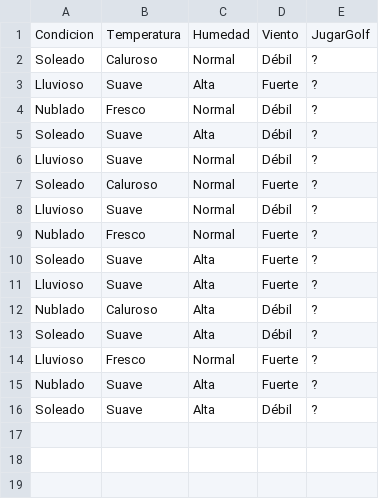
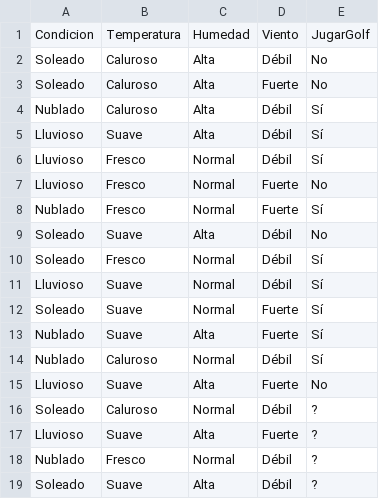
Before and after one commit to ayescafati/TPI-ALGORITMOS-II, a CSV file: playgolf_test.csv, drawn as a sheet; only a part is shown; the shorter side is filled out with more unchanged rows.

```diff
--- a/playgolf_test.csv
+++ b/playgolf_test.csv
@@ -1,2 +1,16 @@
 Condicion,Temperatura,Humedad,Viento,JugarGolf
+Soleado,Caluroso,Alta,Débil,No
+Soleado,Caluroso,Alta,Fuerte,No
+Nublado,Caluroso,Alta,Débil,Sí
+Lluvioso,Suave,Alta,Débil,Sí
+Lluvioso,Fresco,Normal,Débil,Sí
+Lluvioso,Fresco,Normal,Fuerte,No
+Nublado,Fresco,Normal,Fuerte,Sí
+Soleado,Suave,Alta,Débil,No
+Soleado,Fresco,Normal,Débil,Sí
+Lluvioso,Suave,Normal,Débil,Sí
+Soleado,Suave,Normal,Fuerte,Sí
+Nublado,Suave,Alta,Fuerte,Sí
+Nublado,Caluroso,Normal,Débil,Sí
+Lluvioso,Suave,Alta,Fuerte,No
 Soleado,Caluroso,Normal,Débil,?
```
Also changed, not shown: 2 other files.
